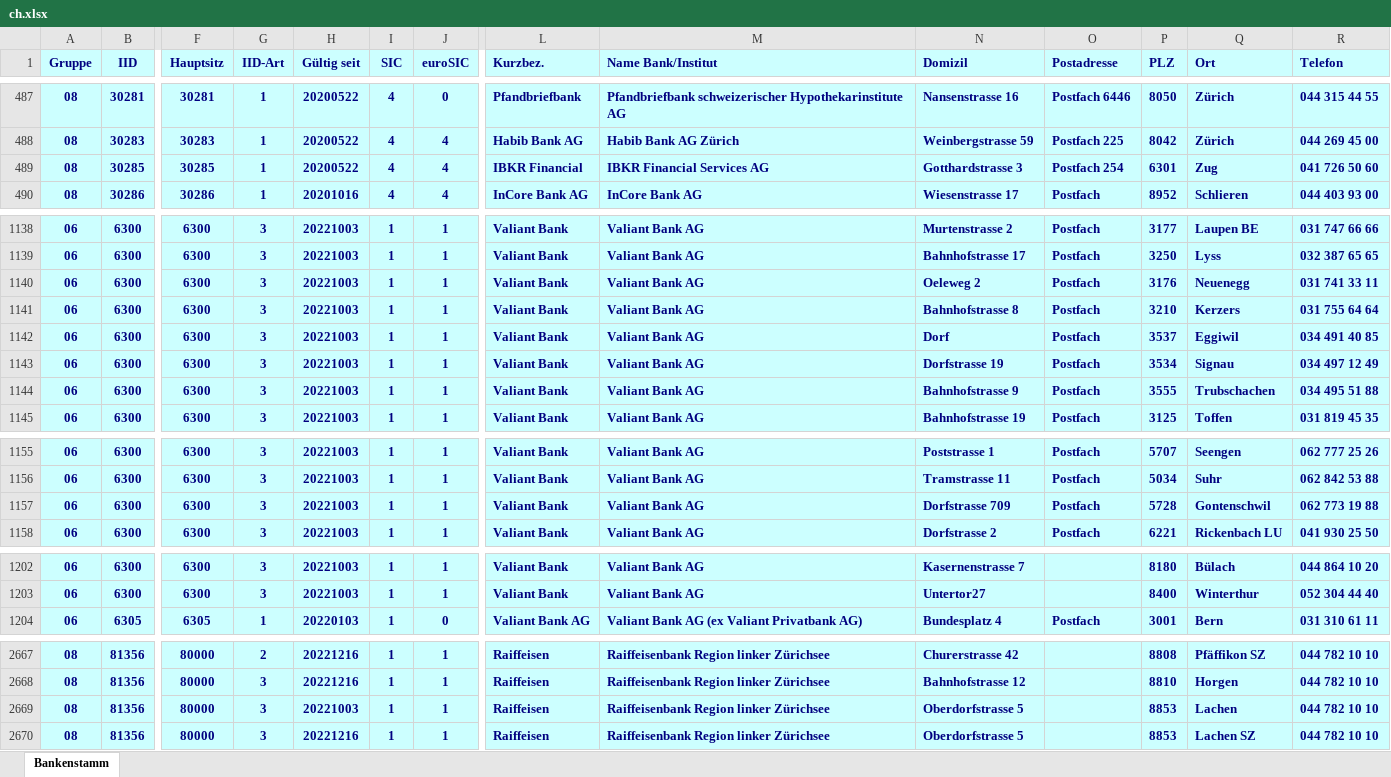
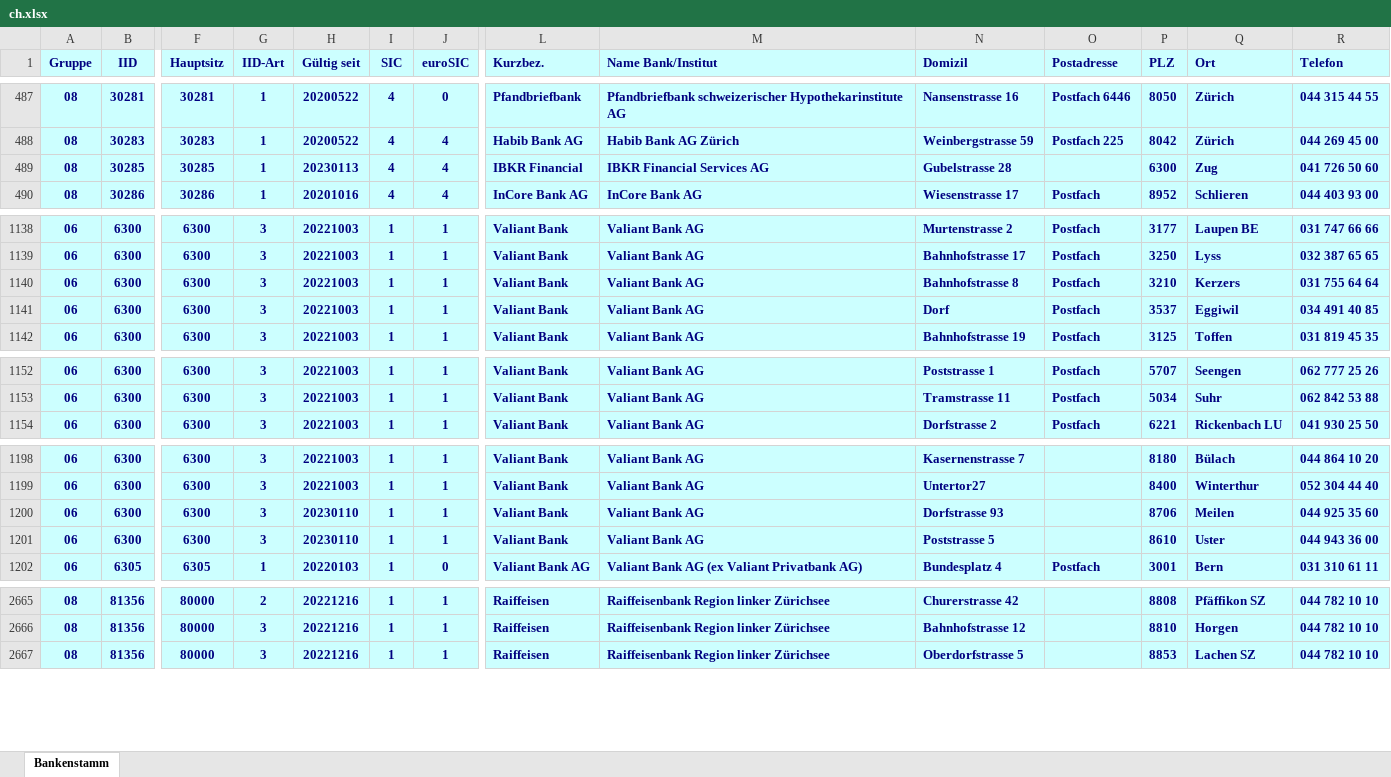
Before and after one commit to marcapo/goiban-data-loader, an Excel workbook: data/ch.xlsx, sheet Bankenstamm, drawn as a sheet; only a part is shown, gaps mark what is left out; values as stored, in another font and other column widths than the file's, no borders; removed rows and columns are numbered as before the commit, all else as after; rows hold the shown columns only; the diff covers the shown part only; the diff names each change by its address in the sheet, - before the commit and + after, or states it on an @@ line.

```diff
--- a/data/ch.xlsx (sheet Bankenstamm)
+++ b/data/ch.xlsx (sheet Bankenstamm)
-H489 (Gültig seit): 20200522
+H489 (Gültig seit): 20230113
-N489 (Domizil): Gotthardstrasse 3
+N489 (Domizil): Gubelstrasse 28
-O489 (Postadresse): Postfach 254
+O489 (Postadresse): (empty)
-P489 (PLZ): 6301
+P489 (PLZ): 6300
-row 1140: 06 | 6300 | 6300 | 3 | 20221003 | 1 | 1 | Valiant Bank | Valiant Bank AG | Oeleweg 2 | Postfach | 3176 | Neuenegg | 031 741 33 11
-row 1143: 06 | 6300 | 6300 | 3 | 20221003 | 1 | 1 | Valiant Bank | Valiant Bank AG | Dorfstrasse 19 | Postfach | 3534 | Signau | 034 497 12 49
-row 1144: 06 | 6300 | 6300 | 3 | 20221003 | 1 | 1 | Valiant Bank | Valiant Bank AG | Bahnhofstrasse 9 | Postfach | 3555 | Trubschachen | 034 495 51 88
-row 1157: 06 | 6300 | 6300 | 3 | 20221003 | 1 | 1 | Valiant Bank | Valiant Bank AG | Dorfstrasse 709 | Postfach | 5728 | Gontenschwil | 062 773 19 88
+row 1200: 06 | 6300 | 6300 | 3 | 20230110 | 1 | 1 | Valiant Bank | Valiant Bank AG | Dorfstrasse 93 |  | 8706 | Meilen | 044 925 35 60
+row 1201: 06 | 6300 | 6300 | 3 | 20230110 | 1 | 1 | Valiant Bank | Valiant Bank AG | Poststrasse 5 |  | 8610 | Uster | 044 943 36 00
-row 2669: 08 | 81356 | 80000 | 3 | 20221003 | 1 | 1 | Raiffeisen | Raiffeisenbank Region linker Zürichsee | Oberdorfstrasse 5 |  | 8853 | Lachen | 044 782 10 10
```
Also changed, not shown: 4 edited cells elsewhere in this sheet, 2 other files.
